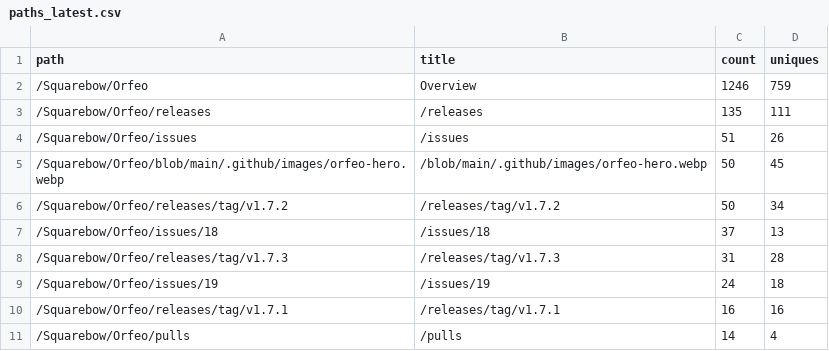
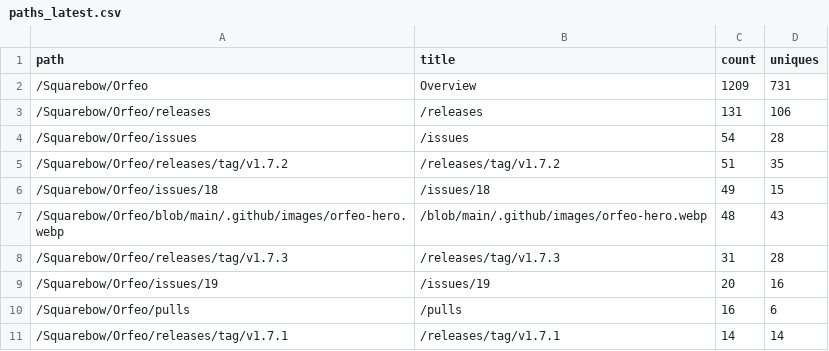
Before and after one commit to Squarebow/Orfeo, a CSV file: data/paths_latest.csv, drawn as a sheet.

```diff
--- a/data/paths_latest.csv
+++ b/data/paths_latest.csv
@@ -1,11 +1,11 @@
 path,title,count,uniques
-/Squarebow/Orfeo,Overview,1246,759
-/Squarebow/Orfeo/releases,/releases,135,111
-/Squarebow/Orfeo/issues,/issues,51,26
-/Squarebow/Orfeo/blob/main/.github/images/orfeo-hero.webp,/blob/main/.github/images/orfeo-hero.webp,50,45
-/Squarebow/Orfeo/releases/tag/v1.7.2,/releases/tag/v1.7.2,50,34
-/Squarebow/Orfeo/issues/18,/issues/18,37,13
+/Squarebow/Orfeo,Overview,1209,731
+/Squarebow/Orfeo/releases,/releases,131,106
+/Squarebow/Orfeo/issues,/issues,54,28
+/Squarebow/Orfeo/releases/tag/v1.7.2,/releases/tag/v1.7.2,51,35
+/Squarebow/Orfeo/issues/18,/issues/18,49,15
+/Squarebow/Orfeo/blob/main/.github/images/orfeo-hero.webp,/blob/main/.github/images/orfeo-hero.webp,48,43
 /Squarebow/Orfeo/releases/tag/v1.7.3,/releases/tag/v1.7.3,31,28
-/Squarebow/Orfeo/issues/19,/issues/19,24,18
-/Squarebow/Orfeo/releases/tag/v1.7.1,/releases/tag/v1.7.1,16,16
-/Squarebow/Orfeo/pulls,/pulls,14,4
+/Squarebow/Orfeo/issues/19,/issues/19,20,16
+/Squarebow/Orfeo/pulls,/pulls,16,6
+/Squarebow/Orfeo/releases/tag/v1.7.1,/releases/tag/v1.7.1,14,14
```
Also changed, not shown: data/clones.csv, data/downloads.csv, 3 other files.
